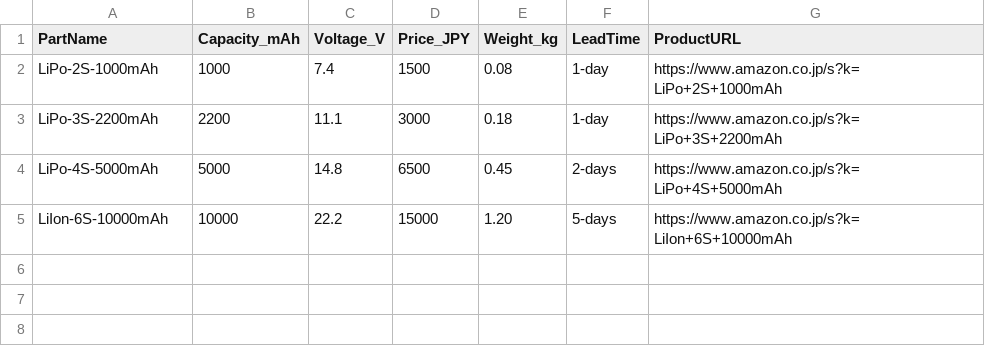
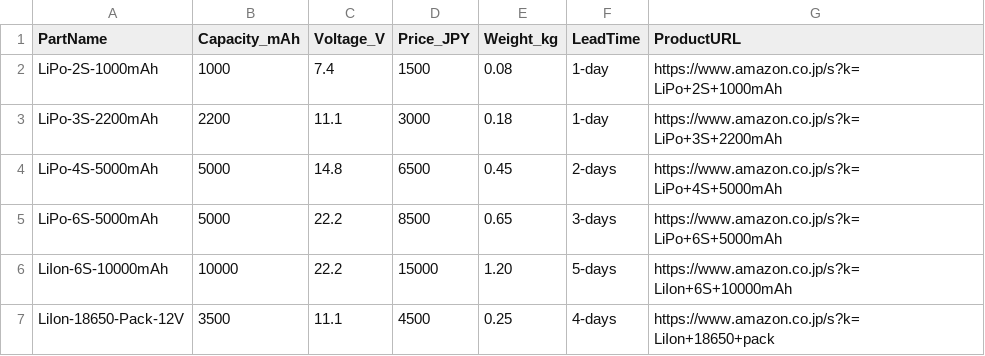
Before and after one commit to WaRara-men/AMD-Suite-AI-Design-Automation, a CSV file: data/Battery_Catalog.csv, drawn as a sheet; the diff names each change by its address in the sheet, - before the commit and + after, or states it on an @@ line.

```diff
--- a/data/Battery_Catalog.csv
+++ b/data/Battery_Catalog.csv
+row 5: LiPo-6S-5000mAh | 5000 | 22.2 | 8500 | 0.65 | 3-days | https://www.amazon.co.jp/s?k=LiPo+6S+5000mAh
+row 7: LiIon-18650-Pack-12V | 3500 | 11.1 | 4500 | 0.25 | 4-days | https://www.amazon.co.jp/s?k=LiIon+18650+pack
```
Also changed, not shown: data/Bolt_Catalog.csv, data/Standard_Parts_Catalog.csv, 8 other files.
